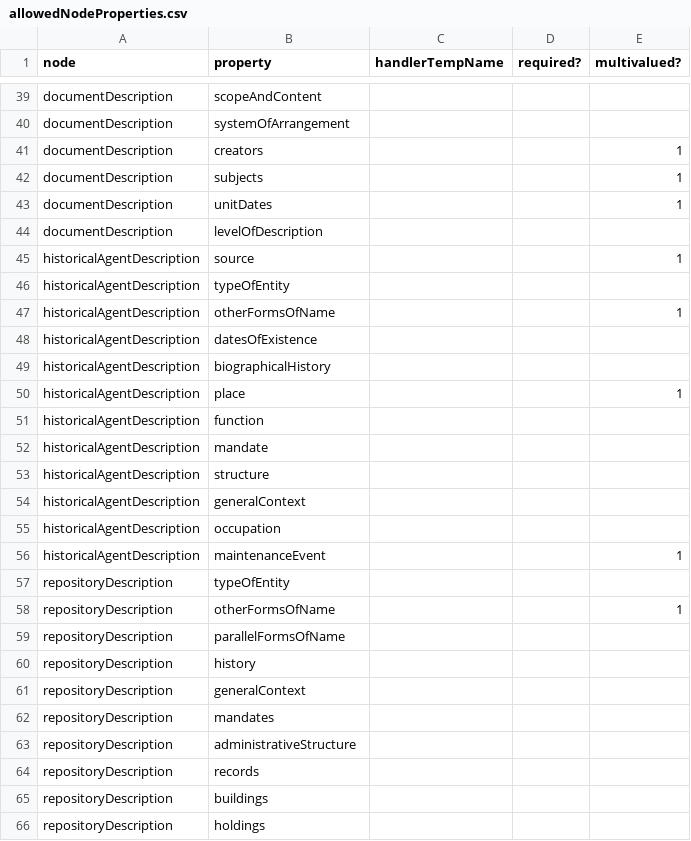
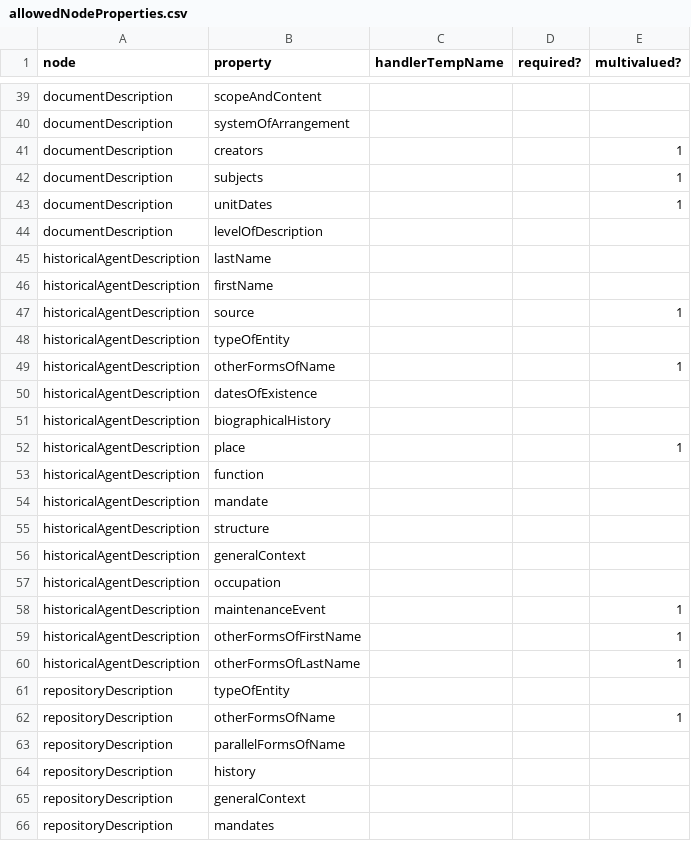
Before and after one commit to EHRI/ehri-rest, a CSV file: ehri-importers/src/main/resources/allowedNodeProperties.csv, drawn as a sheet; only a part is shown, gaps mark what is left out; the shorter side is filled out with more unchanged rows.

Commit message:
splitted first and last name on personalities

```diff
--- a/ehri-importers/src/main/resources/allowedNodeProperties.csv
+++ b/ehri-importers/src/main/resources/allowedNodeProperties.csv
@@ -44,2 +44,4 @@ documentDescription,unitDates,,,1
 documentDescription,levelOfDescription,,,
+historicalAgentDescription,lastName,,,
+historicalAgentDescription,firstName,,,
 historicalAgentDescription,source,,,1
@@ -56,2 +58,4 @@ historicalAgentDescription,occupation,,,
 historicalAgentDescription,maintenanceEvent,,,1
+historicalAgentDescription,otherFormsOfFirstName,,,1
+historicalAgentDescription,otherFormsOfLastName,,,1
 repositoryDescription,typeOfEntity,,,
```
Also changed, not shown: 6 other files.
